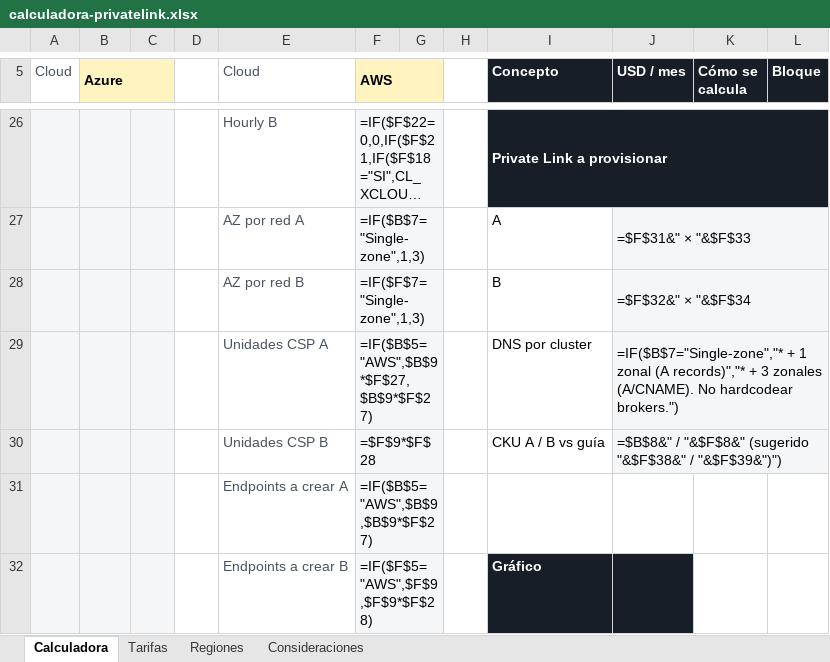
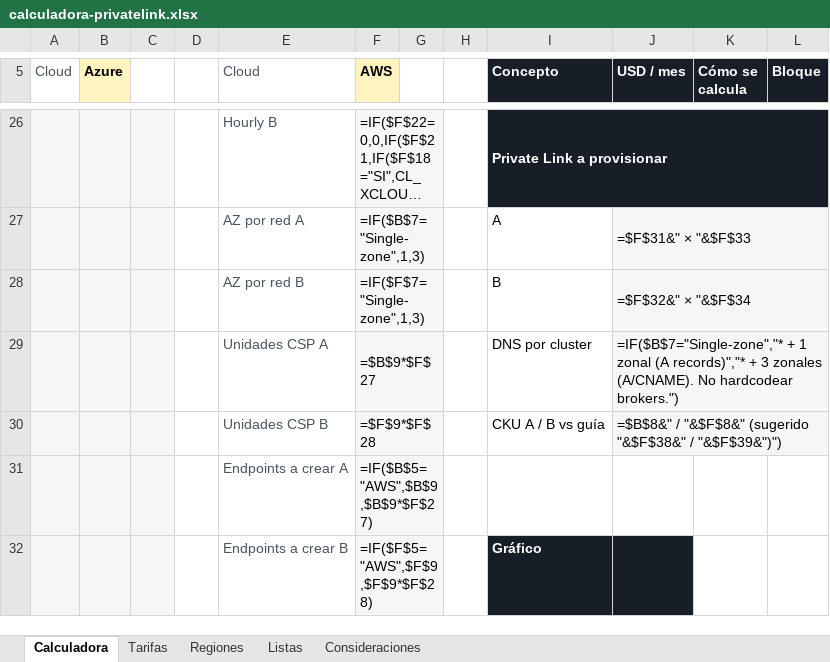
Before and after one commit to denniskano/ludhara-tech, an Excel workbook: confluent-cloud-clusterlink/calculadora-privatelink.xlsx, sheet Calculadora, drawn as a sheet; only a part is shown, gaps mark what is left out; long unchanged cells end in …; values as stored, in another font and other column widths than the file's, no borders; formulas without a stored value are shown as written; charts and pictures and conditional formats not drawn; the diff covers the shown part only; the diff names each change by its address in the sheet, - before the commit and + after, or states it on an @@ line.

Commit message:
calculadora was updated

```diff
--- a/confluent-cloud-clusterlink/calculadora-privatelink.xlsx (sheet Calculadora)
+++ b/confluent-cloud-clusterlink/calculadora-privatelink.xlsx (sheet Calculadora)
@@ sheet tab unhidden: Listas @@
-B5:C5 merged
-F5:G5 merged
-F29 (AWS): =IF($B$5="AWS",$B$9*$F$27,$B$9*$F$27)
+F29 (AWS): =$B$9*$F$27
```
Also changed, not shown: 12 edited cells and merged cells elsewhere in this sheet, charts or pictures, 1 other file.
